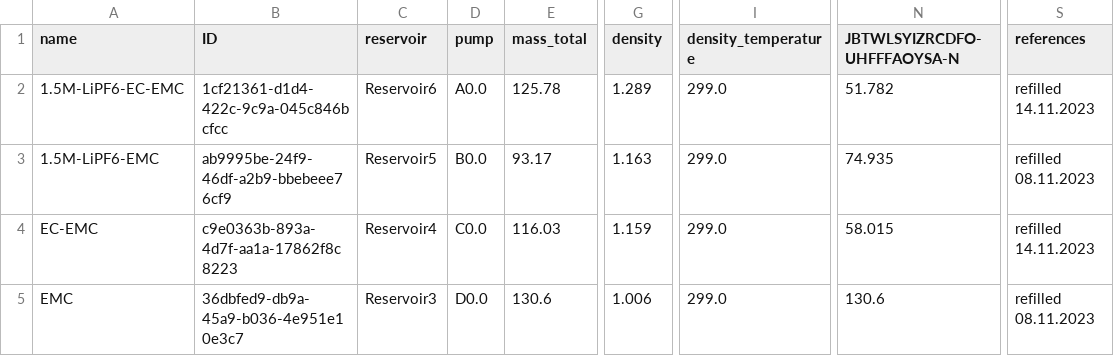
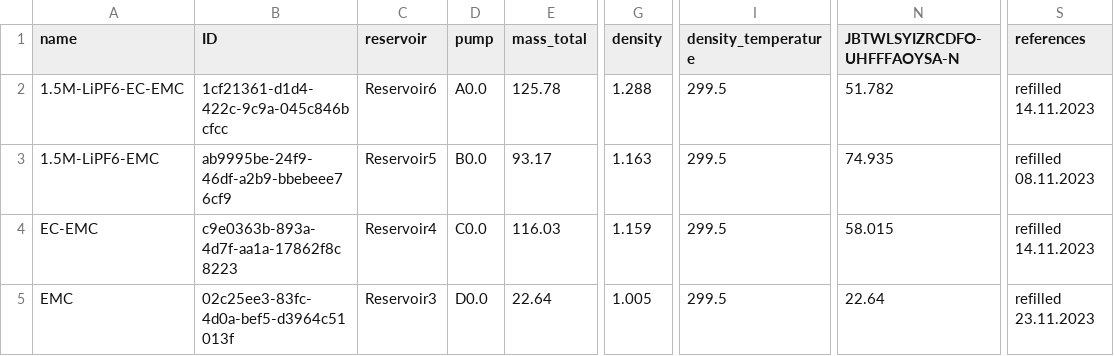
Before and after one commit to BIG-MAP/FINALES_ASAB_tenant, a CSV file: experiments/FINALES2_V3/inputs/stockSolutions.csv, drawn as a sheet; only a part is shown, gaps mark what is left out; the diff names each change by its address in the sheet, - before the commit and + after, or states it on an @@ line.

Commit message:
Updated stock solutions
(cherry picked and adjusted from commit 922ddfc8c25f52fb24728a23fcaa1753bc7038c0)

```diff
--- a/experiments/FINALES2_V3/inputs/stockSolutions.csv
+++ b/experiments/FINALES2_V3/inputs/stockSolutions.csv
-G2 (density): 1.289
+G2 (density): 1.288
-I2:I5 (density_temperature): 299.0
+I2:I5 (density_temperature): 299.5
-B5 (ID): 36dbfed9-db9a-45a9-b036-4e951e10e3c7
+B5 (ID): 02c25ee3-83fc-4d0a-bef5-d3964c51013f
-E5 (mass_total): 130.6
+E5 (mass_total): 22.64
-G5 (density): 1.006
+G5 (density): 1.005
-N5 (JBTWLSYIZRCDFO-UHFFFAOYSA-N): 130.6
+N5 (JBTWLSYIZRCDFO-UHFFFAOYSA-N): 22.64
-S5 (references): refilled 08.11.2023
+S5 (references): refilled 23.11.2023
```
